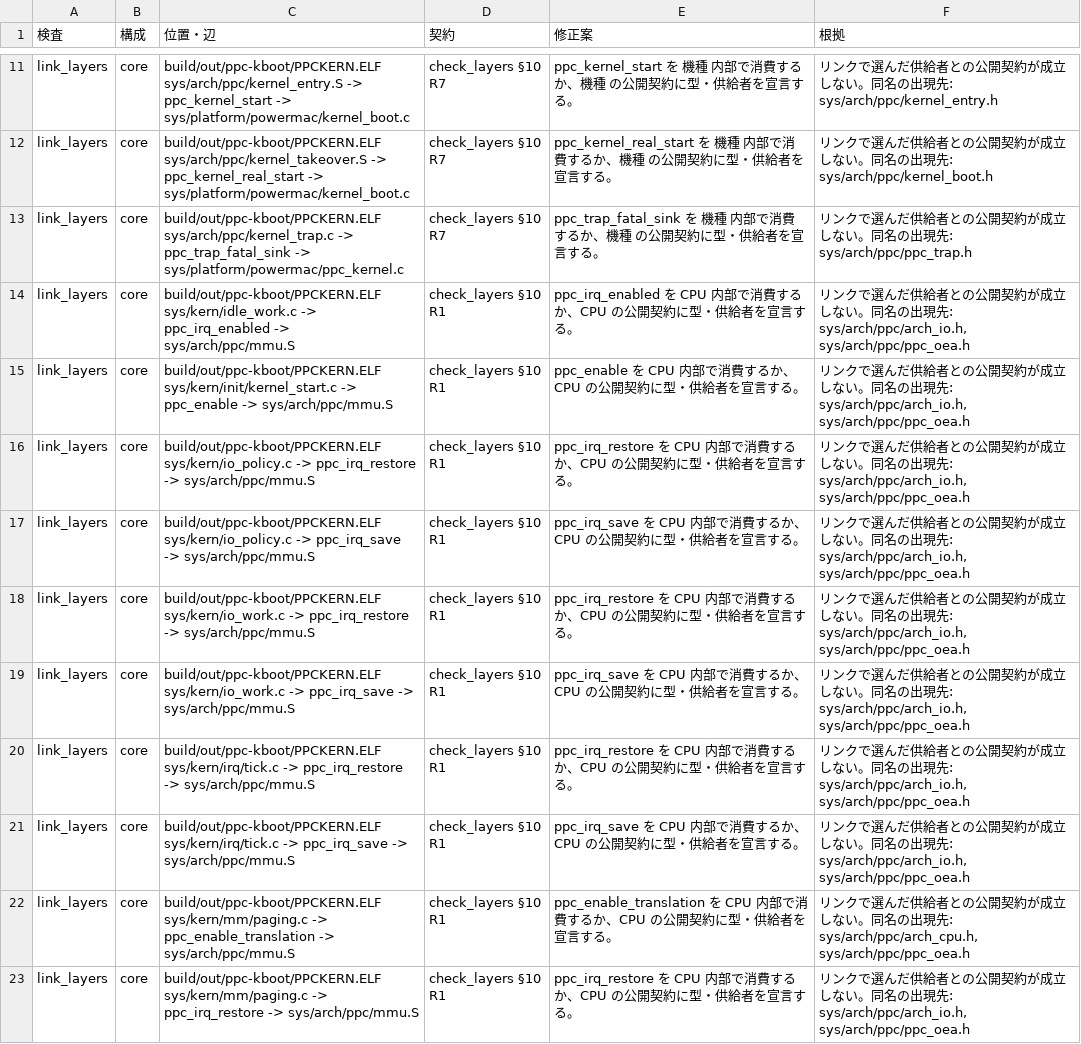
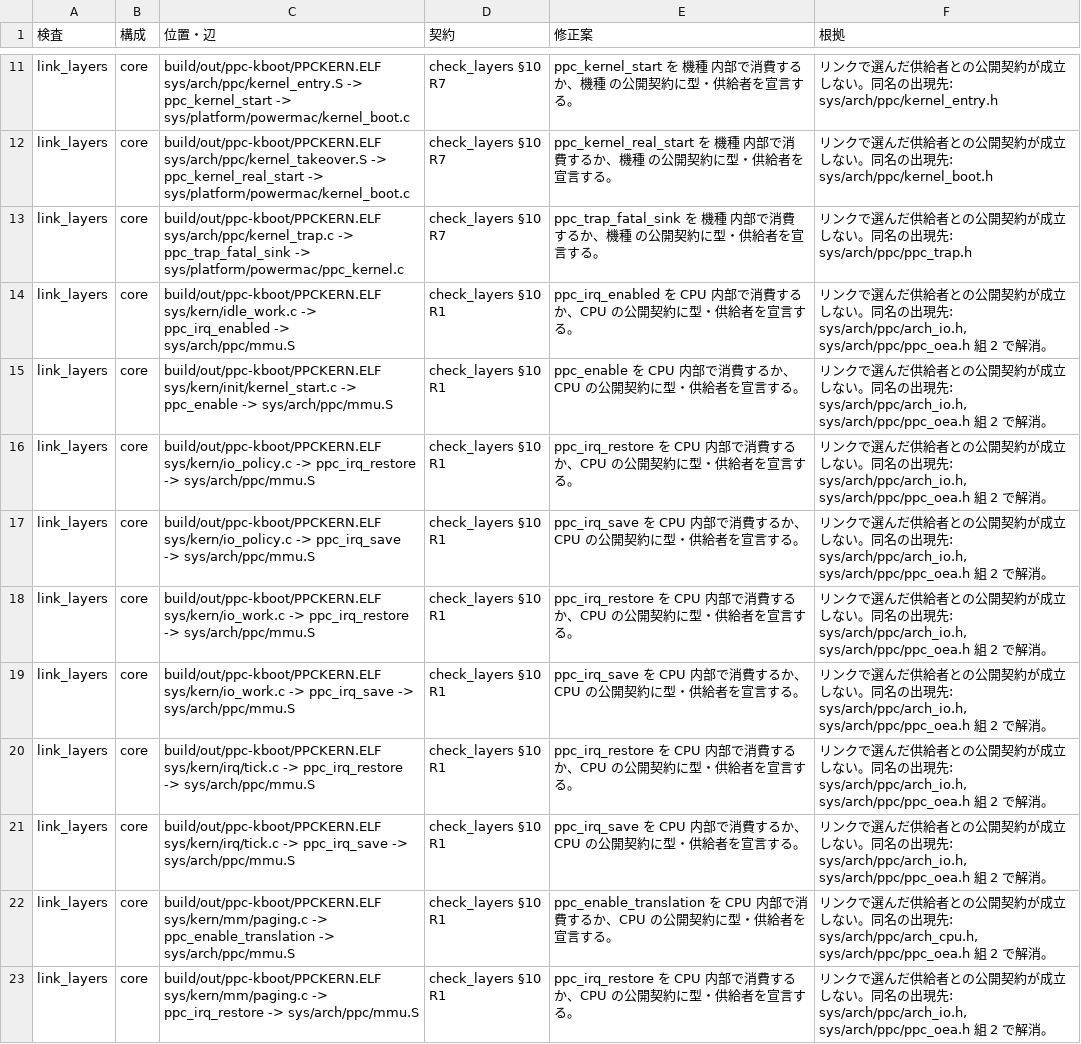
Before and after one commit to ske-studio/os32-v3, a TSV file: docs/tasks/restructure/data/p43_violations.tsv, drawn as a sheet; only a part is shown, gaps mark what is left out; the diff covers the shown part only.

```diff
--- a/docs/tasks/restructure/data/p43_violations.tsv
+++ b/docs/tasks/restructure/data/p43_violations.tsv
@@ -13,11 +13,11 @@ link_layers	core	build/out/ppc-kboot/PPCKERN.ELF sys/arch/ppc/kernel_takeover.S
 link_layers	core	build/out/ppc-kboot/PPCKERN.ELF sys/arch/ppc/kernel_trap.c -> ppc_trap_fatal_sink -> sys/platform/powermac/ppc_kernel.c	check_layers §10 R7	ppc_trap_fatal_sink を 機種 内部で消費するか、機種 の公開契約に型・供給者を宣言する。	リンクで選んだ供給者との公開契約が成立しない。同名の出現先: sys/arch/ppc/ppc_trap.h
-link_layers	core	build/out/ppc-kboot/PPCKERN.ELF sys/kern/idle_work.c -> ppc_irq_enabled -> sys/arch/ppc/mmu.S	check_layers §10 R1	ppc_irq_enabled を CPU 内部で消費するか、CPU の公開契約に型・供給者を宣言する。	リンクで選んだ供給者との公開契約が成立しない。同名の出現先: sys/arch/ppc/arch_io.h, sys/arch/ppc/ppc_oea.h
-link_layers	core	build/out/ppc-kboot/PPCKERN.ELF sys/kern/init/kernel_start.c -> ppc_enable -> sys/arch/ppc/mmu.S	check_layers §10 R1	ppc_enable を CPU 内部で消費するか、CPU の公開契約に型・供給者を宣言する。	リンクで選んだ供給者との公開契約が成立しない。同名の出現先: sys/arch/ppc/arch_io.h, sys/arch/ppc/ppc_oea.h
-link_layers	core	build/out/ppc-kboot/PPCKERN.ELF sys/kern/io_policy.c -> ppc_irq_restore -> sys/arch/ppc/mmu.S	check_layers §10 R1	ppc_irq_restore を CPU 内部で消費するか、CPU の公開契約に型・供給者を宣言する。	リンクで選んだ供給者との公開契約が成立しない。同名の出現先: sys/arch/ppc/arch_io.h, sys/arch/ppc/ppc_oea.h
-link_layers	core	build/out/ppc-kboot/PPCKERN.ELF sys/kern/io_policy.c -> ppc_irq_save -> sys/arch/ppc/mmu.S	check_layers §10 R1	ppc_irq_save を CPU 内部で消費するか、CPU の公開契約に型・供給者を宣言する。	リンクで選んだ供給者との公開契約が成立しない。同名の出現先: sys/arch/ppc/arch_io.h, sys/arch/ppc/ppc_oea.h
-link_layers	core	build/out/ppc-kboot/PPCKERN.ELF sys/kern/io_work.c -> ppc_irq_restore -> sys/arch/ppc/mmu.S	check_layers §10 R1	ppc_irq_restore を CPU 内部で消費するか、CPU の公開契約に型・供給者を宣言する。	リンクで選んだ供給者との公開契約が成立しない。同名の出現先: sys/arch/ppc/arch_io.h, sys/arch/ppc/ppc_oea.h
-link_layers	core	build/out/ppc-kboot/PPCKERN.ELF sys/kern/io_work.c -> ppc_irq_save -> sys/arch/ppc/mmu.S	check_layers §10 R1	ppc_irq_save を CPU 内部で消費するか、CPU の公開契約に型・供給者を宣言する。	リンクで選んだ供給者との公開契約が成立しない。同名の出現先: sys/arch/ppc/arch_io.h, sys/arch/ppc/ppc_oea.h
-link_layers	core	build/out/ppc-kboot/PPCKERN.ELF sys/kern/irq/tick.c -> ppc_irq_restore -> sys/arch/ppc/mmu.S	check_layers §10 R1	ppc_irq_restore を CPU 内部で消費するか、CPU の公開契約に型・供給者を宣言する。	リンクで選んだ供給者との公開契約が成立しない。同名の出現先: sys/arch/ppc/arch_io.h, sys/arch/ppc/ppc_oea.h
-link_layers	core	build/out/ppc-kboot/PPCKERN.ELF sys/kern/irq/tick.c -> ppc_irq_save -> sys/arch/ppc/mmu.S	check_layers §10 R1	ppc_irq_save を CPU 内部で消費するか、CPU の公開契約に型・供給者を宣言する。	リンクで選んだ供給者との公開契約が成立しない。同名の出現先: sys/arch/ppc/arch_io.h, sys/arch/ppc/ppc_oea.h
-link_layers	core	build/out/ppc-kboot/PPCKERN.ELF sys/kern/mm/paging.c -> ppc_enable_translation -> sys/arch/ppc/mmu.S	check_layers §10 R1	ppc_enable_translation を CPU 内部で消費するか、CPU の公開契約に型・供給者を宣言する。	リンクで選んだ供給者との公開契約が成立しない。同名の出現先: sys/arch/ppc/arch_cpu.h, sys/arch/ppc/ppc_oea.h
-link_layers	core	build/out/ppc-kboot/PPCKERN.ELF sys/kern/mm/paging.c -> ppc_irq_restore -> sys/arch/ppc/mmu.S	check_layers §10 R1	ppc_irq_restore を CPU 内部で消費するか、CPU の公開契約に型・供給者を宣言する。	リンクで選んだ供給者との公開契約が成立しない。同名の出現先: sys/arch/ppc/arch_io.h, sys/arch/ppc/ppc_oea.h
+link_layers	core	build/out/ppc-kboot/PPCKERN.ELF sys/kern/idle_work.c -> ppc_irq_enabled -> sys/arch/ppc/mmu.S	check_layers §10 R1	ppc_irq_enabled を CPU 内部で消費するか、CPU の公開契約に型・供給者を宣言する。	リンクで選んだ供給者との公開契約が成立しない。同名の出現先: sys/arch/ppc/arch_io.h, sys/arch/ppc/ppc_oea.h 組 2 で解消。
+link_layers	core	build/out/ppc-kboot/PPCKERN.ELF sys/kern/init/kernel_start.c -> ppc_enable -> sys/arch/ppc/mmu.S	check_layers §10 R1	ppc_enable を CPU 内部で消費するか、CPU の公開契約に型・供給者を宣言する。	リンクで選んだ供給者との公開契約が成立しない。同名の出現先: sys/arch/ppc/arch_io.h, sys/arch/ppc/ppc_oea.h 組 2 で解消。
+link_layers	core	build/out/ppc-kboot/PPCKERN.ELF sys/kern/io_policy.c -> ppc_irq_restore -> sys/arch/ppc/mmu.S	check_layers §10 R1	ppc_irq_restore を CPU 内部で消費するか、CPU の公開契約に型・供給者を宣言する。	リンクで選んだ供給者との公開契約が成立しない。同名の出現先: sys/arch/ppc/arch_io.h, sys/arch/ppc/ppc_oea.h 組 2 で解消。
+link_layers	core	build/out/ppc-kboot/PPCKERN.ELF sys/kern/io_policy.c -> ppc_irq_save -> sys/arch/ppc/mmu.S	check_layers §10 R1	ppc_irq_save を CPU 内部で消費するか、CPU の公開契約に型・供給者を宣言する。	リンクで選んだ供給者との公開契約が成立しない。同名の出現先: sys/arch/ppc/arch_io.h, sys/arch/ppc/ppc_oea.h 組 2 で解消。
+link_layers	core	build/out/ppc-kboot/PPCKERN.ELF sys/kern/io_work.c -> ppc_irq_restore -> sys/arch/ppc/mmu.S	check_layers §10 R1	ppc_irq_restore を CPU 内部で消費するか、CPU の公開契約に型・供給者を宣言する。	リンクで選んだ供給者との公開契約が成立しない。同名の出現先: sys/arch/ppc/arch_io.h, sys/arch/ppc/ppc_oea.h 組 2 で解消。
+link_layers	core	build/out/ppc-kboot/PPCKERN.ELF sys/kern/io_work.c -> ppc_irq_save -> sys/arch/ppc/mmu.S	check_layers §10 R1	ppc_irq_save を CPU 内部で消費するか、CPU の公開契約に型・供給者を宣言する。	リンクで選んだ供給者との公開契約が成立しない。同名の出現先: sys/arch/ppc/arch_io.h, sys/arch/ppc/ppc_oea.h 組 2 で解消。
+link_layers	core	build/out/ppc-kboot/PPCKERN.ELF sys/kern/irq/tick.c -> ppc_irq_restore -> sys/arch/ppc/mmu.S	check_layers §10 R1	ppc_irq_restore を CPU 内部で消費するか、CPU の公開契約に型・供給者を宣言する。	リンクで選んだ供給者との公開契約が成立しない。同名の出現先: sys/arch/ppc/arch_io.h, sys/arch/ppc/ppc_oea.h 組 2 で解消。
+link_layers	core	build/out/ppc-kboot/PPCKERN.ELF sys/kern/irq/tick.c -> ppc_irq_save -> sys/arch/ppc/mmu.S	check_layers §10 R1	ppc_irq_save を CPU 内部で消費するか、CPU の公開契約に型・供給者を宣言する。	リンクで選んだ供給者との公開契約が成立しない。同名の出現先: sys/arch/ppc/arch_io.h, sys/arch/ppc/ppc_oea.h 組 2 で解消。
+link_layers	core	build/out/ppc-kboot/PPCKERN.ELF sys/kern/mm/paging.c -> ppc_enable_translation -> sys/arch/ppc/mmu.S	check_layers §10 R1	ppc_enable_translation を CPU 内部で消費するか、CPU の公開契約に型・供給者を宣言する。	リンクで選んだ供給者との公開契約が成立しない。同名の出現先: sys/arch/ppc/arch_cpu.h, sys/arch/ppc/ppc_oea.h 組 2 で解消。
+link_layers	core	build/out/ppc-kboot/PPCKERN.ELF sys/kern/mm/paging.c -> ppc_irq_restore -> sys/arch/ppc/mmu.S	check_layers §10 R1	ppc_irq_restore を CPU 内部で消費するか、CPU の公開契約に型・供給者を宣言する。	リンクで選んだ供給者との公開契約が成立しない。同名の出現先: sys/arch/ppc/arch_io.h, sys/arch/ppc/ppc_oea.h 組 2 で解消。
```
Also changed, not shown: 9 edited cells elsewhere in this file, 1 other file.
